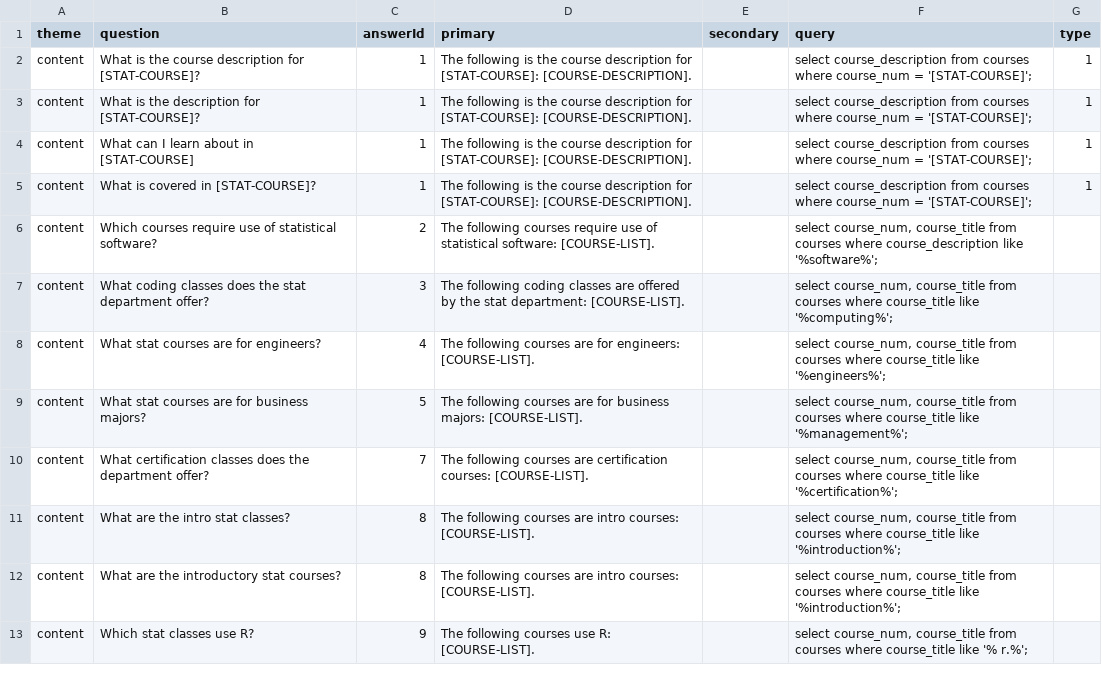
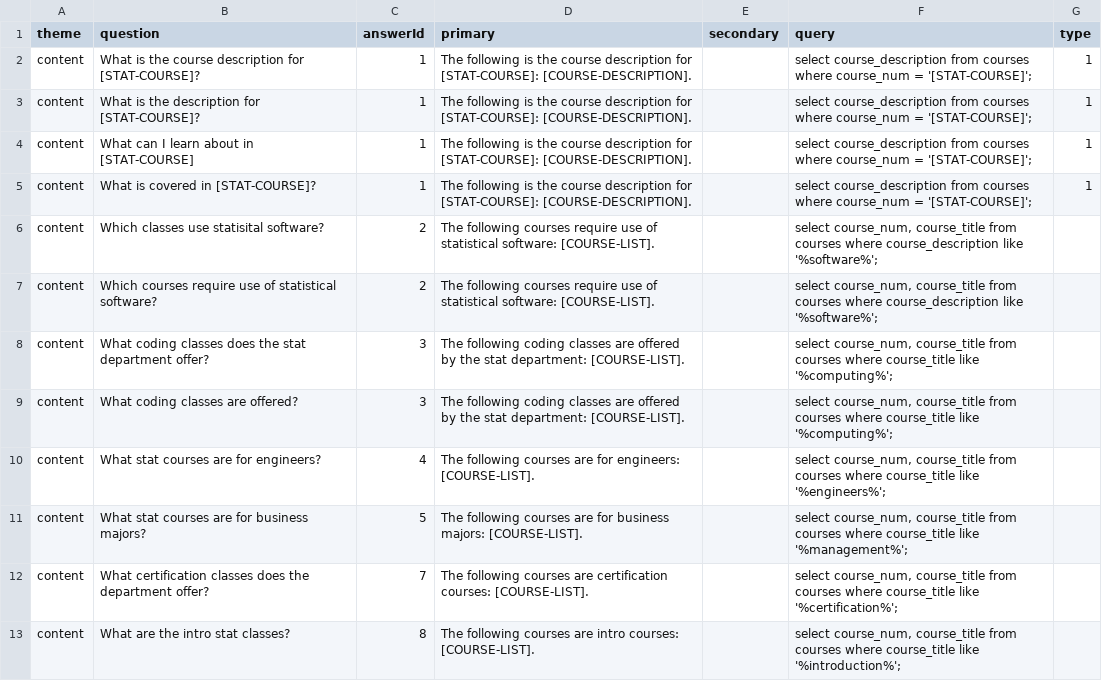
Before and after one commit to jpatel26/statCoursesBot, a TSV file: LoadData/questions.tsv, drawn as a sheet; only a part is shown; the shorter side is filled out with more unchanged rows; the diff covers the shown part only; the diff names each change by its address in the sheet, - before the commit and + after, or states it on an @@ line.

```diff
--- a/LoadData/questions.tsv
+++ b/LoadData/questions.tsv
+row 6: content | Which classes use statisital software? | 2 | The following courses require use of statistical software: [COURSE-LIST]. |  | select course_num, course_title from courses where course_description like '%software%';
+row 9: content | What coding classes are offered? | 3 | The following coding classes are offered by the stat department: [COURSE-LIST]. |  | select course_num, course_title from courses where course_title like '%computing%';
```
Also changed, not shown: 10 added rows, 3 removed rows, 4 moved rows and 15 edited cells elsewhere in this file, 2 other files.
